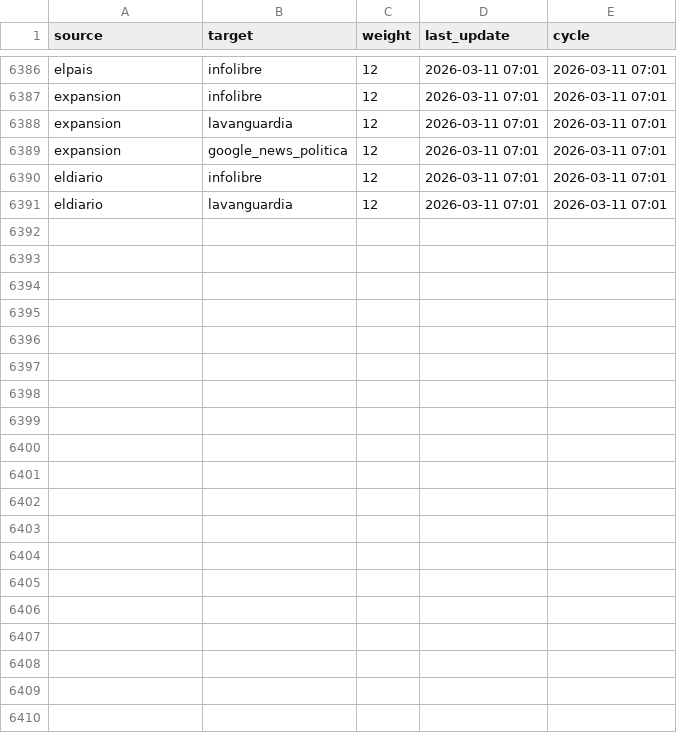
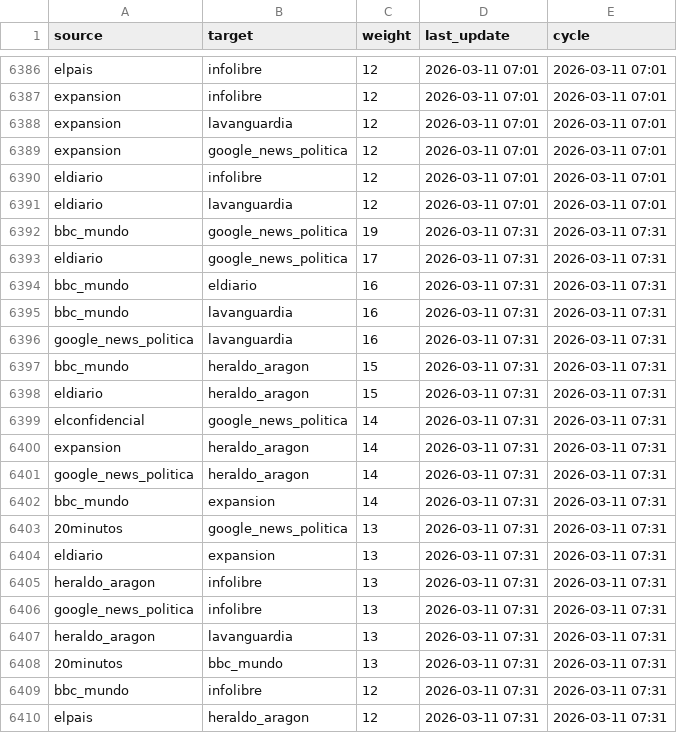
Before and after one commit to mcasrom/narrative-radar, a CSV file: data/processed/actors_network_history.csv, drawn as a sheet; only a part is shown, gaps mark what is left out; the diff covers the shown part only; the diff names each change by its address in the sheet, - before the commit and + after, or states it on an @@ line.

```diff
--- a/data/processed/actors_network_history.csv
+++ b/data/processed/actors_network_history.csv
+row 6392: bbc_mundo | google_news_politica | 19 | 2026-03-11 07:31 | 2026-03-11 07:31
+row 6393: eldiario | google_news_politica | 17 | 2026-03-11 07:31 | 2026-03-11 07:31
+row 6394: bbc_mundo | eldiario | 16 | 2026-03-11 07:31 | 2026-03-11 07:31
+row 6395: bbc_mundo | lavanguardia | 16 | 2026-03-11 07:31 | 2026-03-11 07:31
+row 6396: google_news_politica | lavanguardia | 16 | 2026-03-11 07:31 | 2026-03-11 07:31
+row 6397: bbc_mundo | heraldo_aragon | 15 | 2026-03-11 07:31 | 2026-03-11 07:31
+row 6398: eldiario | heraldo_aragon | 15 | 2026-03-11 07:31 | 2026-03-11 07:31
+row 6399: elconfidencial | google_news_politica | 14 | 2026-03-11 07:31 | 2026-03-11 07:31
+row 6400: expansion | heraldo_aragon | 14 | 2026-03-11 07:31 | 2026-03-11 07:31
+row 6401: google_news_politica | heraldo_aragon | 14 | 2026-03-11 07:31 | 2026-03-11 07:31
+row 6402: bbc_mundo | expansion | 14 | 2026-03-11 07:31 | 2026-03-11 07:31
+row 6403: 20minutos | google_news_politica | 13 | 2026-03-11 07:31 | 2026-03-11 07:31
+row 6404: eldiario | expansion | 13 | 2026-03-11 07:31 | 2026-03-11 07:31
+row 6405: heraldo_aragon | infolibre | 13 | 2026-03-11 07:31 | 2026-03-11 07:31
+row 6406: google_news_politica | infolibre | 13 | 2026-03-11 07:31 | 2026-03-11 07:31
+row 6407: heraldo_aragon | lavanguardia | 13 | 2026-03-11 07:31 | 2026-03-11 07:31
+row 6408: 20minutos | bbc_mundo | 13 | 2026-03-11 07:31 | 2026-03-11 07:31
+row 6409: bbc_mundo | infolibre | 12 | 2026-03-11 07:31 | 2026-03-11 07:31
+row 6410: elpais | heraldo_aragon | 12 | 2026-03-11 07:31 | 2026-03-11 07:31
```
Also changed, not shown: 11 added rows elsewhere in this file, data/processed/agenda_history.csv, data/processed/audit_sources.csv, 36 other files.
